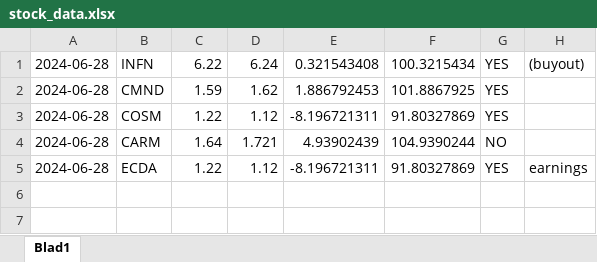
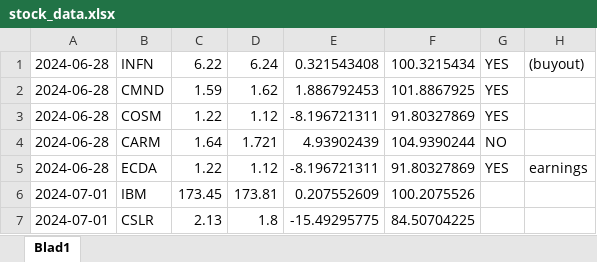
Before and after one commit to thomas54762/Project-Mercury, an Excel workbook: stock_data.xlsx, sheet Blad1, drawn as a sheet; values as stored, in another font and other column widths than the file's, no borders; the diff names each change by its address in the sheet, - before the commit and + after, or states it on an @@ line.

```diff
--- a/stock_data.xlsx (sheet Blad1)
+++ b/stock_data.xlsx (sheet Blad1)
+row 6: 2024-07-01 | IBM | 173.45 | 173.81 | 0.207552609 | 100.2075526
+row 7: 2024-07-01 | CSLR | 2.13 | 1.8 | -15.49295775 | 84.50704225
```
Also changed, not shown: 1 other file.
